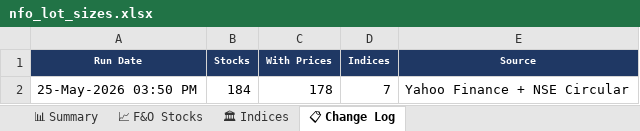
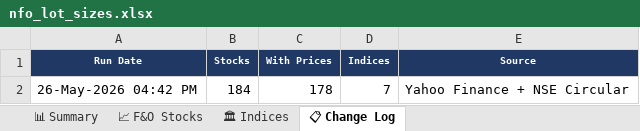
Before and after one commit to spurandhar0/nfo-lot-size-tracker, an Excel workbook: data/nfo_lot_sizes.xlsx, sheet 📋 Change Log, drawn as a sheet; values as stored, in another font and other column widths than the file's, no borders; the diff names each change by its address in the sheet, - before the commit and + after, or states it on an @@ line.

```diff
--- a/data/nfo_lot_sizes.xlsx (sheet 📋 Change Log)
+++ b/data/nfo_lot_sizes.xlsx (sheet 📋 Change Log)
-A2 (Run Date): 25-May-2026 03:50 PM
+A2 (Run Date): 26-May-2026 04:42 PM
```
Also changed, not shown: sheet 📈 F&O Stocks, sheet 📊 Summary, sheet 🏛 Indices, 1 other file.
